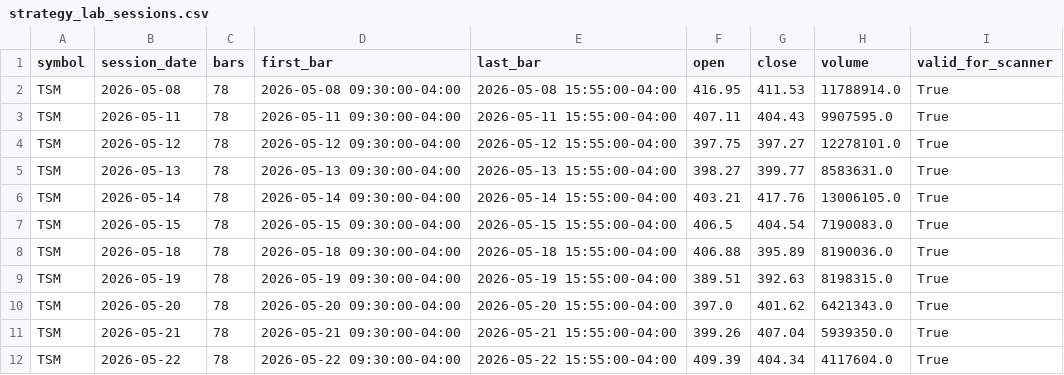
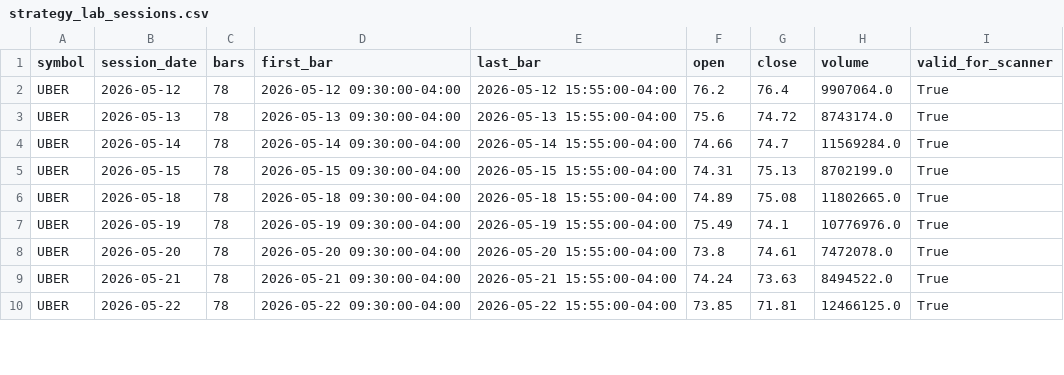
Before and after one commit to omaryoussef40/PulseTrade-AI, a CSV file: backtester/exports/strategy_lab_sessions.csv, drawn as a sheet; only a part is shown; the diff covers the shown part only.

```diff
--- a/backtester/exports/strategy_lab_sessions.csv
+++ b/backtester/exports/strategy_lab_sessions.csv
@@ -1,12 +1,10 @@
 symbol,session_date,bars,first_bar,last_bar,open,close,volume,valid_for_scanner
-TSM,2026-05-08,78,2026-05-08 09:30:00-04:00,2026-05-08 15:55:00-04:00,416.95,411.53,11788914.0,True
-TSM,2026-05-11,78,2026-05-11 09:30:00-04:00,2026-05-11 15:55:00-04:00,407.11,404.43,9907595.0,True
-TSM,2026-05-12,78,2026-05-12 09:30:00-04:00,2026-05-12 15:55:00-04:00,397.75,397.27,12278101.0,True
-TSM,2026-05-13,78,2026-05-13 09:30:00-04:00,2026-05-13 15:55:00-04:00,398.27,399.77,8583631.0,True
-TSM,2026-05-14,78,2026-05-14 09:30:00-04:00,2026-05-14 15:55:00-04:00,403.21,417.76,13006105.0,True
-TSM,2026-05-15,78,2026-05-15 09:30:00-04:00,2026-05-15 15:55:00-04:00,406.5,404.54,7190083.0,True
-TSM,2026-05-18,78,2026-05-18 09:30:00-04:00,2026-05-18 15:55:00-04:00,406.88,395.89,8190036.0,True
-TSM,2026-05-19,78,2026-05-19 09:30:00-04:00,2026-05-19 15:55:00-04:00,389.51,392.63,8198315.0,True
-TSM,2026-05-20,78,2026-05-20 09:30:00-04:00,2026-05-20 15:55:00-04:00,397.0,401.62,6421343.0,True
-TSM,2026-05-21,78,2026-05-21 09:30:00-04:00,2026-05-21 15:55:00-04:00,399.26,407.04,5939350.0,True
-TSM,2026-05-22,78,2026-05-22 09:30:00-04:00,2026-05-22 15:55:00-04:00,409.39,404.34,4117604.0,True
+UBER,2026-05-12,78,2026-05-12 09:30:00-04:00,2026-05-12 15:55:00-04:00,76.2,76.4,9907064.0,True
+UBER,2026-05-13,78,2026-05-13 09:30:00-04:00,2026-05-13 15:55:00-04:00,75.6,74.72,8743174.0,True
+UBER,2026-05-14,78,2026-05-14 09:30:00-04:00,2026-05-14 15:55:00-04:00,74.66,74.7,11569284.0,True
+UBER,2026-05-15,78,2026-05-15 09:30:00-04:00,2026-05-15 15:55:00-04:00,74.31,75.13,8702199.0,True
+UBER,2026-05-18,78,2026-05-18 09:30:00-04:00,2026-05-18 15:55:00-04:00,74.89,75.08,11802665.0,True
+UBER,2026-05-19,78,2026-05-19 09:30:00-04:00,2026-05-19 15:55:00-04:00,75.49,74.1,10776976.0,True
+UBER,2026-05-20,78,2026-05-20 09:30:00-04:00,2026-05-20 15:55:00-04:00,73.8,74.61,7472078.0,True
+UBER,2026-05-21,78,2026-05-21 09:30:00-04:00,2026-05-21 15:55:00-04:00,74.24,73.63,8494522.0,True
+UBER,2026-05-22,78,2026-05-22 09:30:00-04:00,2026-05-22 15:55:00-04:00,73.85,71.81,12466125.0,True
```
Also changed, not shown: 2 added rows and 76 edited cells elsewhere in this file, backtester/exports/strategy_lab_replay.csv, backtester/exports/strategy_lab_signal_decisions.csv, 14 other files.
